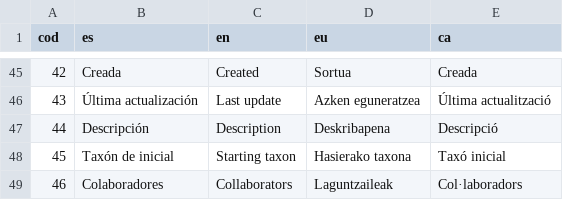
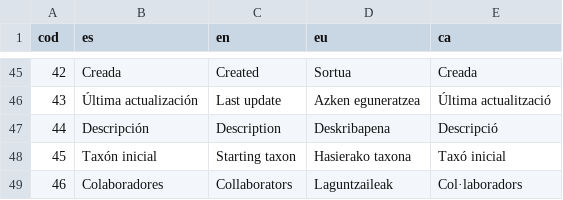
Before and after one commit to TAXO-GG/Frontend, a CSV file: lang.csv, drawn as a sheet; only a part is shown, gaps mark what is left out; the diff names each change by its address in the sheet, - before the commit and + after, or states it on an @@ line.

```diff
--- a/lang.csv
+++ b/lang.csv
-B48 (es): Taxón de inicial
+B48 (es): Taxón inicial
```
Also changed, not shown: 3 other files.
